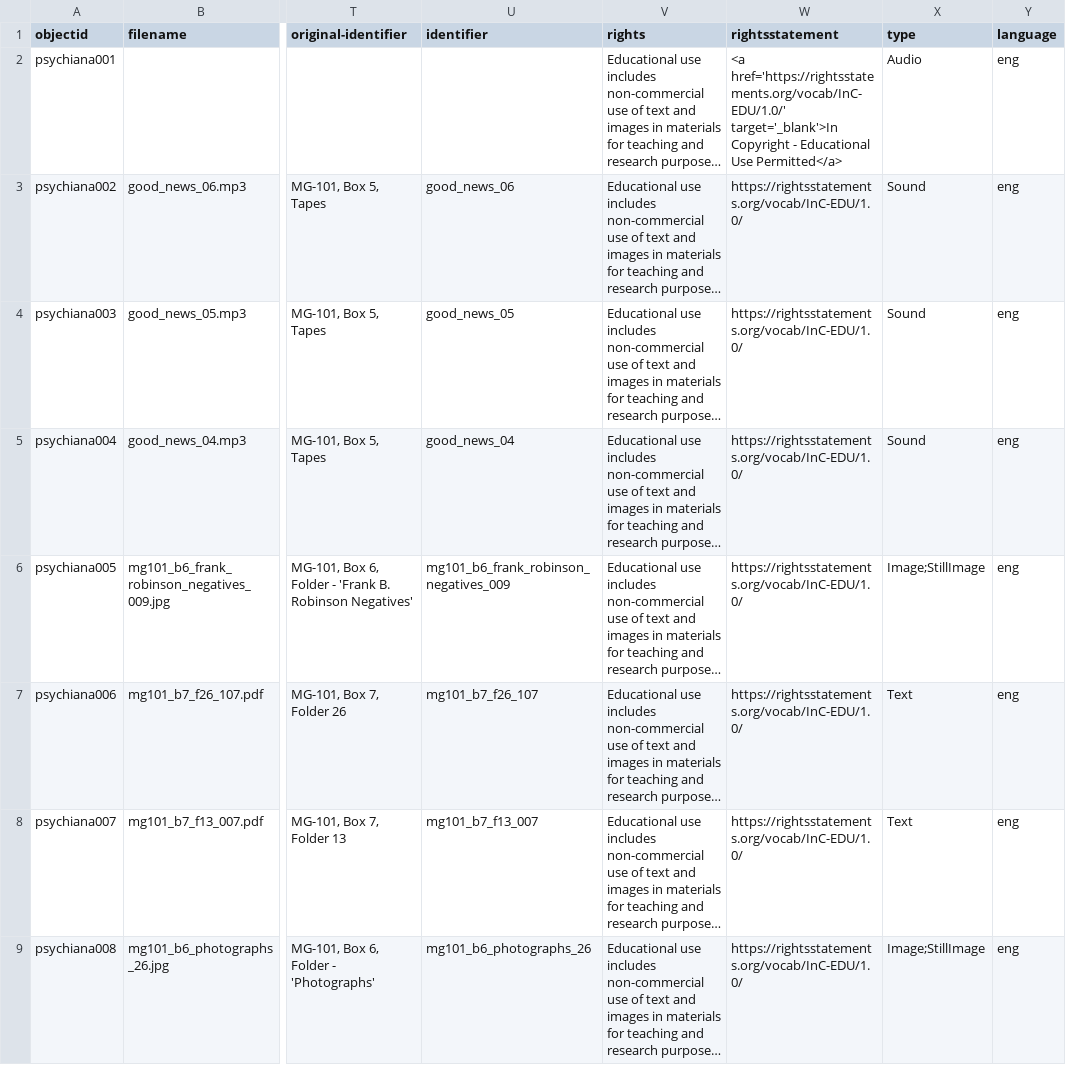
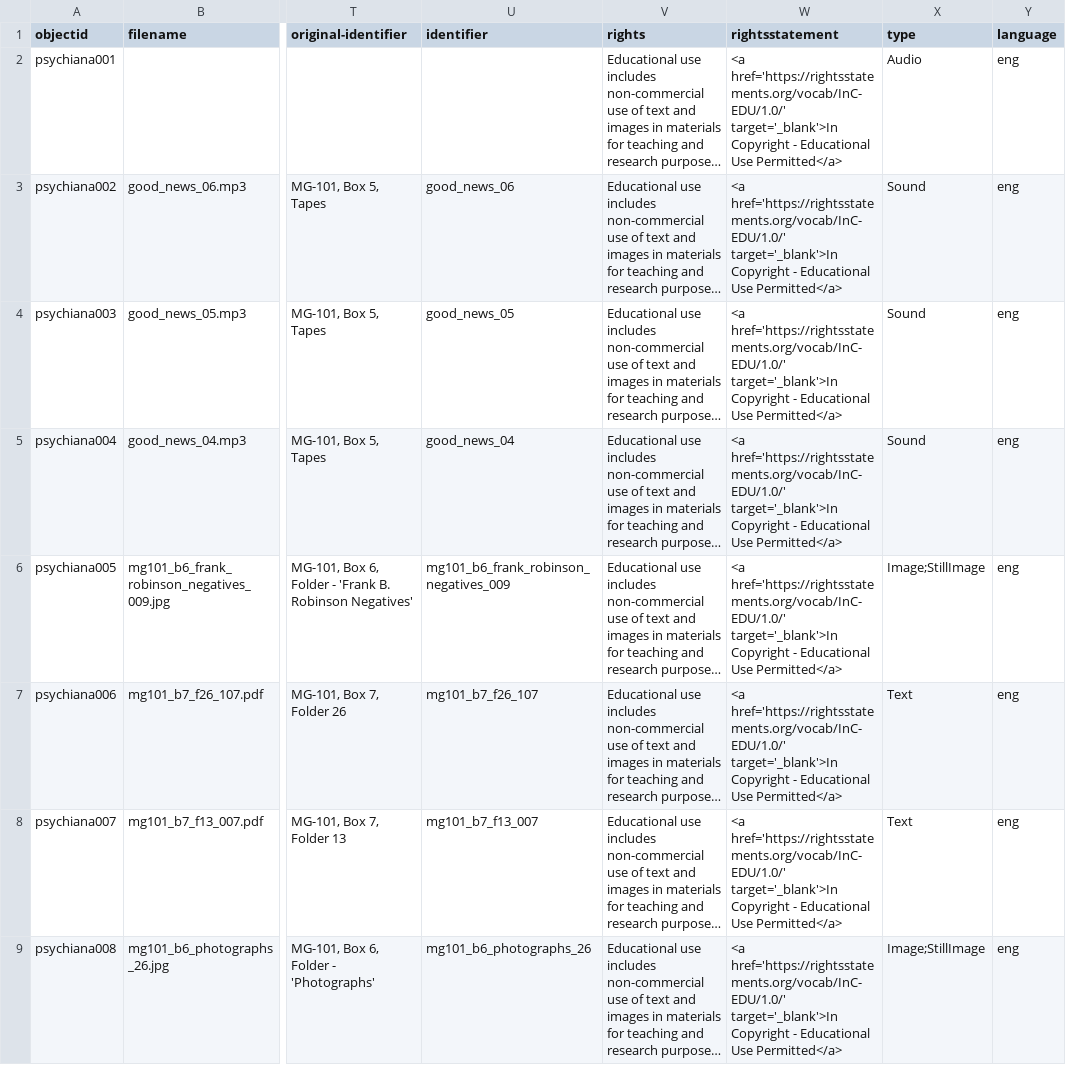
Before and after one commit to juliastone0729/psychiana-demo, a CSV file: _data/psychiana-demo.csv, drawn as a sheet; only a part is shown, gaps mark what is left out; long unchanged cells end in …; the diff covers the shown part only; the diff names each change by its address in the sheet, - before the commit and + after, or states it on an @@ line.

Commit message:
Change copyright field for all

```diff
--- a/_data/psychiana-demo.csv
+++ b/_data/psychiana-demo.csv
-W3:W9 (rightsstatement): https://rightsstatements.org/vocab/InC-EDU/1.0/
+W3:W9 (rightsstatement): <a href='https://rightsstatements.org/vocab/InC-EDU/1.0/' target='_blank'>In Copyright - Educational Use Permitted</a>
```
Also changed, not shown: 59 edited cells elsewhere in this file.
